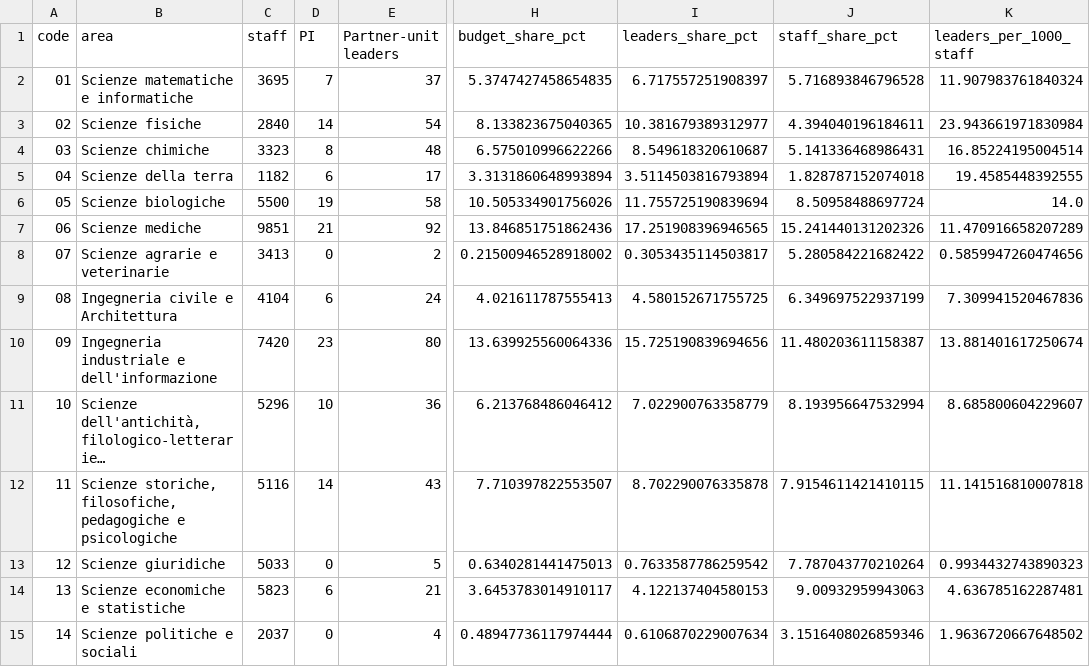
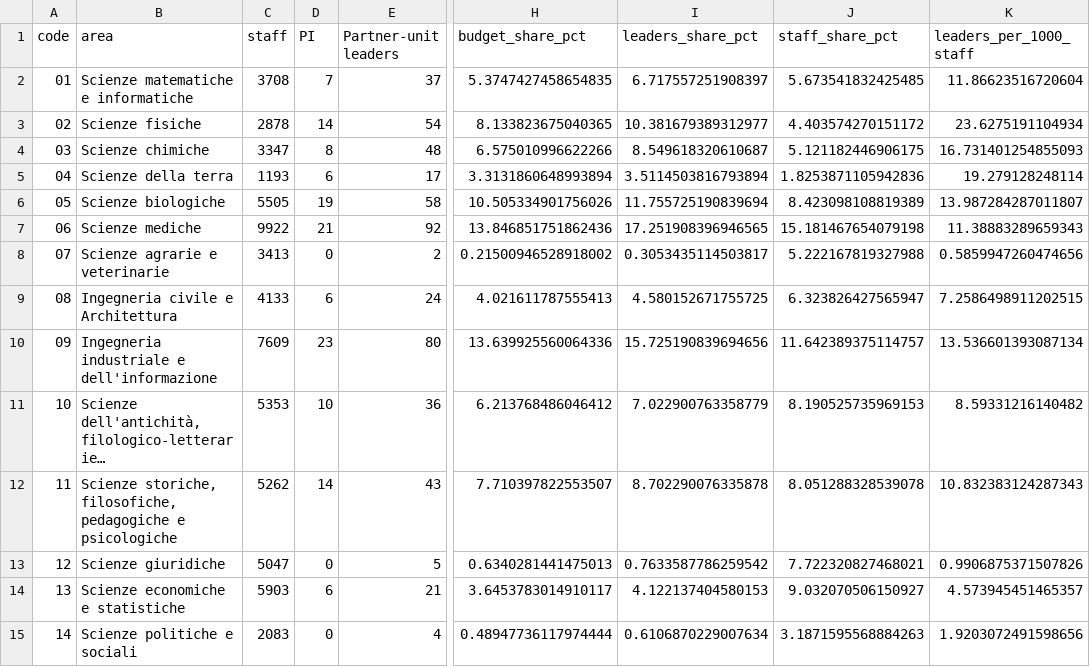
Before and after one commit to dpadula85/prin-extract, a CSV file: prin_out/analysis/gsd_areas.csv, drawn as a sheet; only a part is shown, gaps mark what is left out; long unchanged cells end in …; the diff names each change by its address in the sheet, - before the commit and + after, or states it on an @@ line.

```diff
--- a/prin_out/analysis/gsd_areas.csv
+++ b/prin_out/analysis/gsd_areas.csv
-C2 (staff): 3695
+C2 (staff): 3708
-J2 (staff_share_pct): 5.716893846796528
+J2 (staff_share_pct): 5.673541832425485
-K2 (leaders_per_1000_staff): 11.907983761840324
+K2 (leaders_per_1000_staff): 11.86623516720604
-C3 (staff): 2840
+C3 (staff): 2878
-J3 (staff_share_pct): 4.394040196184611
+J3 (staff_share_pct): 4.403574270151172
-K3 (leaders_per_1000_staff): 23.943661971830984
+K3 (leaders_per_1000_staff): 23.6275191104934
-C4 (staff): 3323
+C4 (staff): 3347
-J4 (staff_share_pct): 5.141336468986431
+J4 (staff_share_pct): 5.121182446906175
-K4 (leaders_per_1000_staff): 16.85224195004514
+K4 (leaders_per_1000_staff): 16.731401254855093
-C5 (staff): 1182
+C5 (staff): 1193
-J5 (staff_share_pct): 1.828787152074018
+J5 (staff_share_pct): 1.8253871105942836
-K5 (leaders_per_1000_staff): 19.4585448392555
+K5 (leaders_per_1000_staff): 19.279128248114
-C6 (staff): 5500
+C6 (staff): 5505
-J6 (staff_share_pct): 8.50958488697724
+J6 (staff_share_pct): 8.423098108819389
-K6 (leaders_per_1000_staff): 14.0
+K6 (leaders_per_1000_staff): 13.987284287011807
-C7 (staff): 9851
+C7 (staff): 9922
-J7 (staff_share_pct): 15.241440131202326
+J7 (staff_share_pct): 15.181467654079198
-K7 (leaders_per_1000_staff): 11.470916658207289
+K7 (leaders_per_1000_staff): 11.38883289659343
-J8 (staff_share_pct): 5.280584221682422
+J8 (staff_share_pct): 5.222167819327988
-C9 (staff): 4104
+C9 (staff): 4133
-J9 (staff_share_pct): 6.349697522937199
+J9 (staff_share_pct): 6.323826427565947
-K9 (leaders_per_1000_staff): 7.309941520467836
+K9 (leaders_per_1000_staff): 7.2586498911202515
-C10 (staff): 7420
+C10 (staff): 7609
-J10 (staff_share_pct): 11.480203611158387
+J10 (staff_share_pct): 11.642389375114757
-K10 (leaders_per_1000_staff): 13.881401617250674
+K10 (leaders_per_1000_staff): 13.536601393087134
-C11 (staff): 5296
+C11 (staff): 5353
-J11 (staff_share_pct): 8.193956647532994
+J11 (staff_share_pct): 8.190525735969153
-K11 (leaders_per_1000_staff): 8.685800604229607
+K11 (leaders_per_1000_staff): 8.59331216140482
-C12 (staff): 5116
+C12 (staff): 5262
-J12 (staff_share_pct): 7.9154611421410115
+J12 (staff_share_pct): 8.051288328539078
-K12 (leaders_per_1000_staff): 11.141516810007818
+K12 (leaders_per_1000_staff): 10.832383124287343
-C13 (staff): 5033
+C13 (staff): 5047
-J13 (staff_share_pct): 7.787043770210264
+J13 (staff_share_pct): 7.722320827468021
-K13 (leaders_per_1000_staff): 0.9934432743890323
+K13 (leaders_per_1000_staff): 0.9906875371507826
-C14 (staff): 5823
+C14 (staff): 5903
-J14 (staff_share_pct): 9.00932959943063
+J14 (staff_share_pct): 9.032070506150927
-K14 (leaders_per_1000_staff): 4.636785162287481
+K14 (leaders_per_1000_staff): 4.573945451465357
-C15 (staff): 2037
+C15 (staff): 2083
-J15 (staff_share_pct): 3.1516408026859346
+J15 (staff_share_pct): 3.1871595568884263
-K15 (leaders_per_1000_staff): 1.9636720667648502
+K15 (leaders_per_1000_staff): 1.9203072491598656
```
Also changed, not shown: data/staff_by_area.csv, data/staff_by_area_level.csv, 33 other files.
